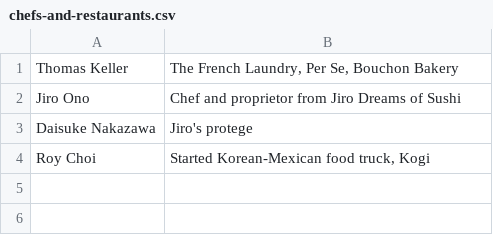
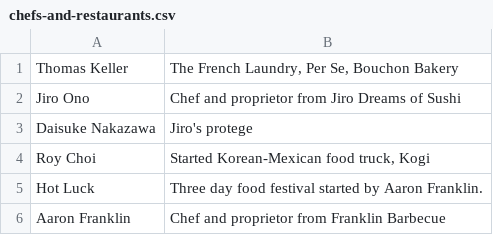
Before and after one commit to nilanshutwinkle/random-notes, a CSV file: flashcards/Food flashcards/chefs-and-restaurants.csv, drawn as a sheet.

Commit message:
Franklins bbq stuff

```diff
--- a/flashcards/Food flashcards/chefs-and-restaurants.csv
+++ b/flashcards/Food flashcards/chefs-and-restaurants.csv
@@ -4 +4,3 @@
 "Roy Choi","Started Korean-Mexican food truck, Kogi"
+"Hot Luck","Three day food festival started by Aaron Franklin."
+"Aaron Franklin","Chef and proprietor from Franklin Barbecue"
```
